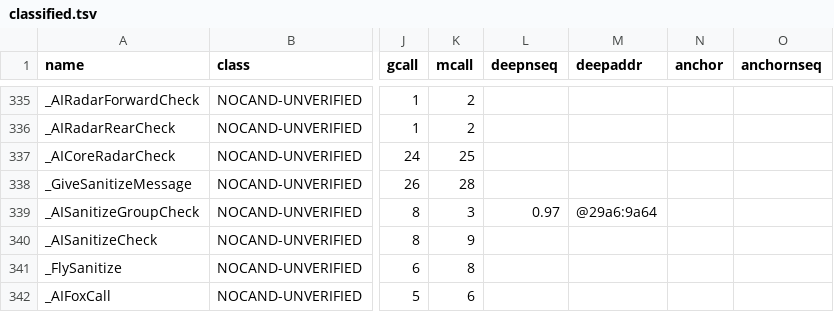
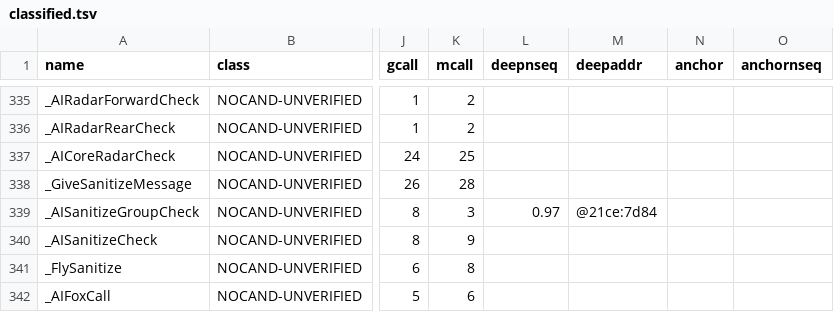
Before and after one commit to xor2003/f14, a TSV file: analysis/gold/classified.tsv, drawn as a sheet; only a part is shown, gaps mark what is left out; the diff names each change by its address in the sheet, - before the commit and + after, or states it on an @@ line.

Commit message:
AISanitizeGroupCheck: real anchor 21ce:7d84 (was EMS helper 05ce:0a0e)

```diff
--- a/analysis/gold/classified.tsv
+++ b/analysis/gold/classified.tsv
-M339 (deepaddr): @29a6:9a64
+M339 (deepaddr): @21ce:7d84
```
Also changed, not shown: 3 other files.
